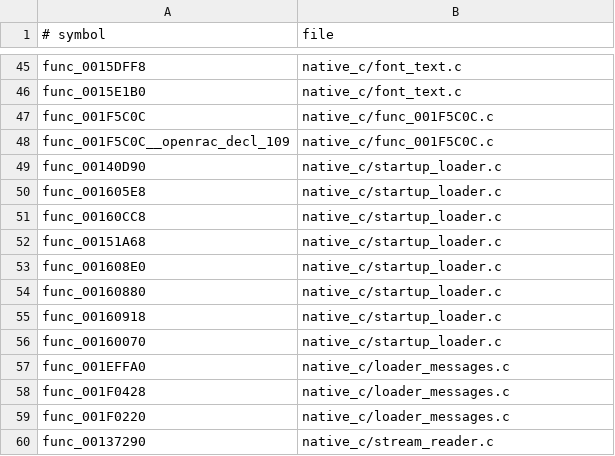
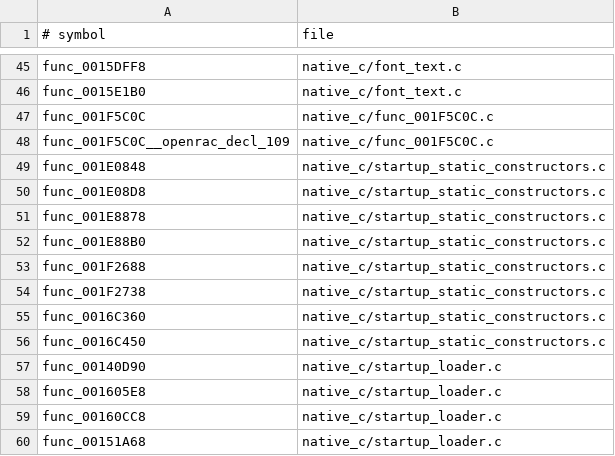
Before and after one commit to OpenThievius/OpenThievius, a TSV file: port/game/sly1-us/hand/backfills.tsv, drawn as a sheet; only a part is shown, gaps mark what is left out; the shorter side is filled out with more unchanged rows; the diff names each change by its address in the sheet, - before the commit and + after, or states it on an @@ line.

Commit message:
fix(port): run missing UI static constructors

```diff
--- a/port/game/sly1-us/hand/backfills.tsv
+++ b/port/game/sly1-us/hand/backfills.tsv
+row 49: func_001E0848 | native_c/startup_static_constructors.c
+row 50: func_001E08D8 | native_c/startup_static_constructors.c
+row 51: func_001E8878 | native_c/startup_static_constructors.c
+row 52: func_001E88B0 | native_c/startup_static_constructors.c
+row 53: func_001F2688 | native_c/startup_static_constructors.c
+row 54: func_001F2738 | native_c/startup_static_constructors.c
+row 55: func_0016C360 | native_c/startup_static_constructors.c
+row 56: func_0016C450 | native_c/startup_static_constructors.c
```
Also changed, not shown: 1 other file.
